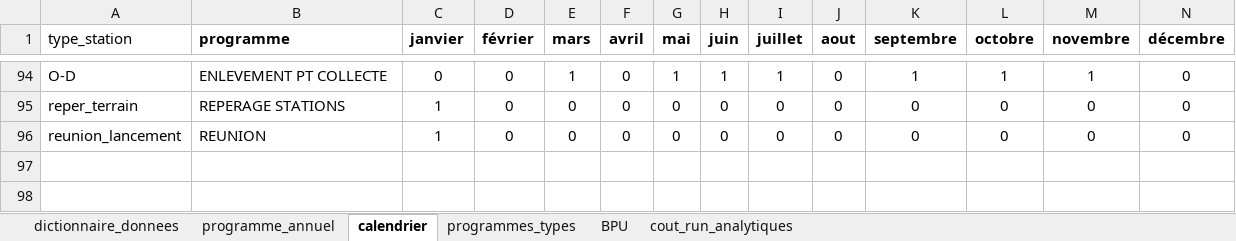
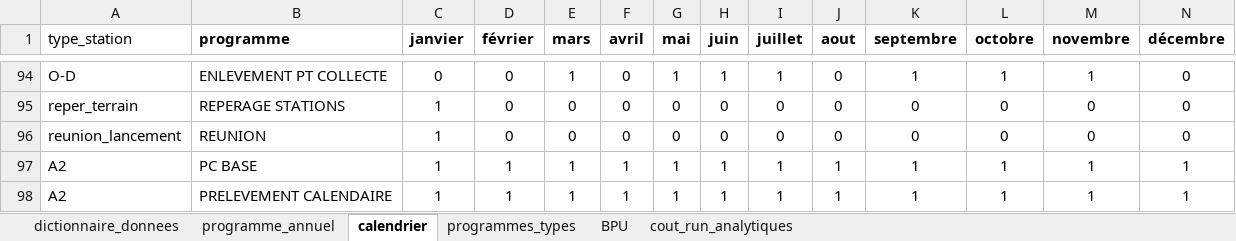
Before and after one commit to AnthonyDEBUR/libreSQE, an Excel workbook: dev/fichier_exemple_commande/v2 prog EPTB2023_version dev libreSQE.xlsx, sheet calendrier, drawn as a sheet; only a part is shown, gaps mark what is left out; values as stored, in another font and other column widths than the file's, no borders; conditional formats not drawn; rows hold the shown columns only; the diff names each change by its address in the sheet, - before the commit and + after, or states it on an @@ line.

```diff
--- a/dev/fichier_exemple_commande/v2 prog EPTB2023_version dev libreSQE.xlsx (sheet calendrier)
+++ b/dev/fichier_exemple_commande/v2 prog EPTB2023_version dev libreSQE.xlsx (sheet calendrier)
+row 97: A2 | PC BASE | 1 | 1 | 1 | 1 | 1 | 1 | 1 | 1 | 1 | 1 | 1 | 1
+row 98: A2 | PRELEVEMENT CALENDAIRE | 1 | 1 | 1 | 1 | 1 | 1 | 1 | 1 | 1 | 1 | 1 | 1
```
Also changed, not shown: sheet programme_annuel, hidden cells, dev/fichier_exemple_commande/v2 prog EPTB Est_Ouest 2022 - commande_3 derniers trimestres_ajout suivis Captages_version dev libreSQE.xlsx, 14 other files.
